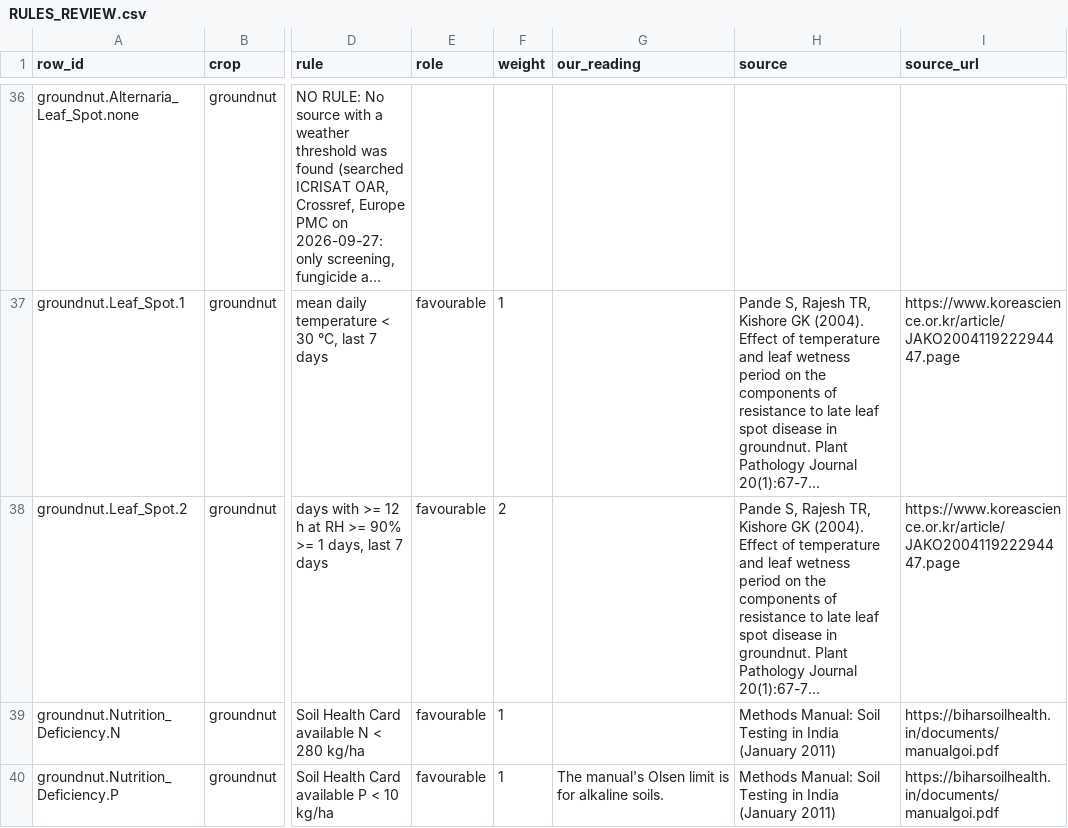
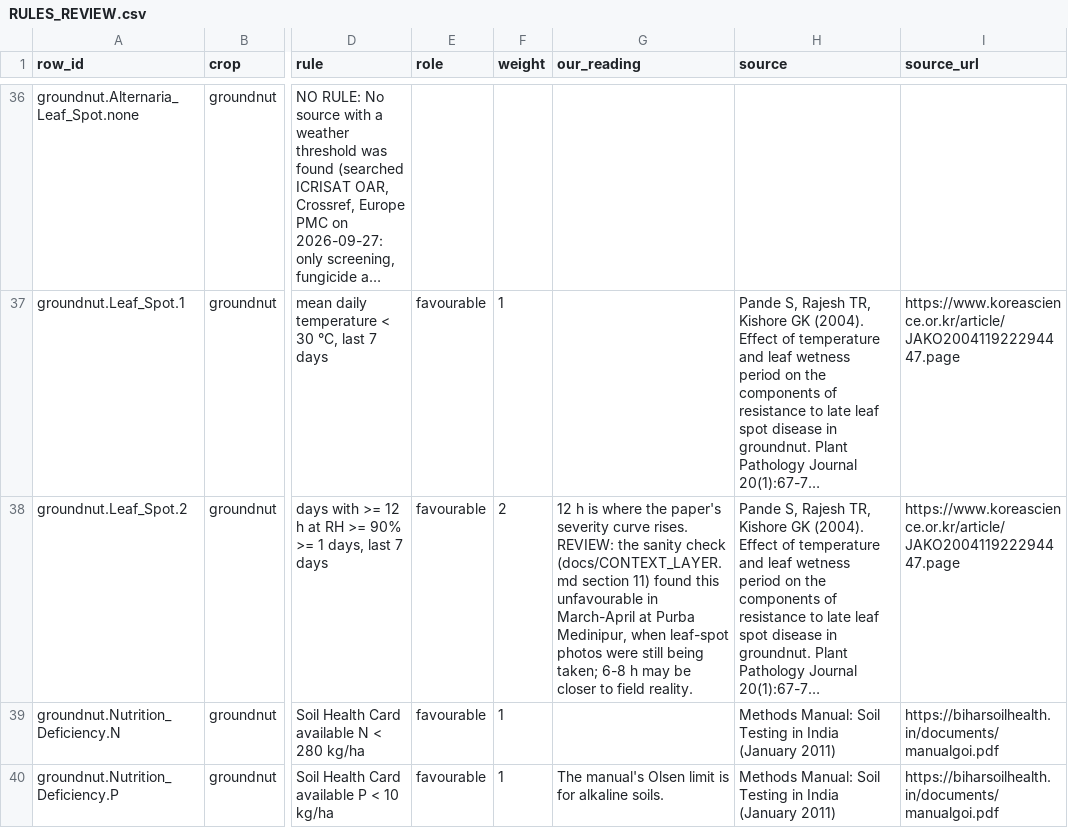
Before and after one commit to h4anshu/AI-Plant-Disease-Detection-System, a CSV file: docs/RULES_REVIEW.csv, drawn as a sheet; only a part is shown, gaps mark what is left out; long unchanged cells end in …; the diff names each change by its address in the sheet, - before the commit and + after, or states it on an @@ line.

```diff
--- a/docs/RULES_REVIEW.csv
+++ b/docs/RULES_REVIEW.csv
-G38 (our_reading): (empty)
+G38 (our_reading): 12 h is where the paper's severity curve rises. REVIEW: the sanity check (docs/CONTEXT_LAYER.md section 11) found this unfavourable in March-April at Purba Medinipur, when leaf-spot photos were still being taken; 6-8 h may be closer to field reality.
```
Also changed, not shown: 54 other files.
